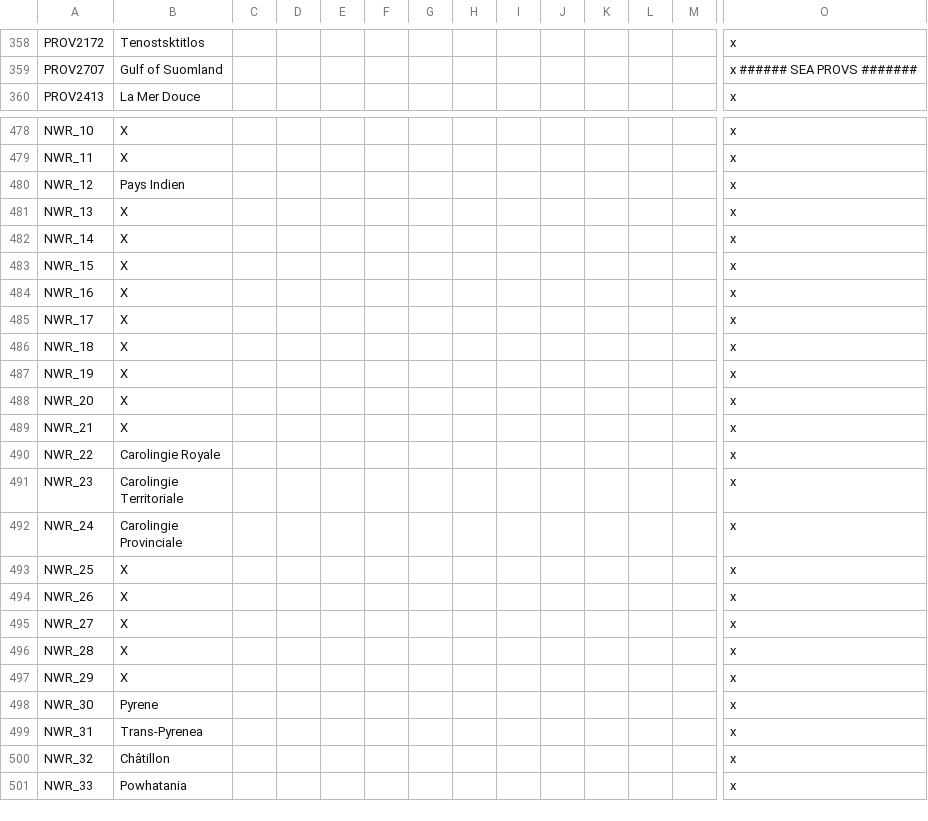
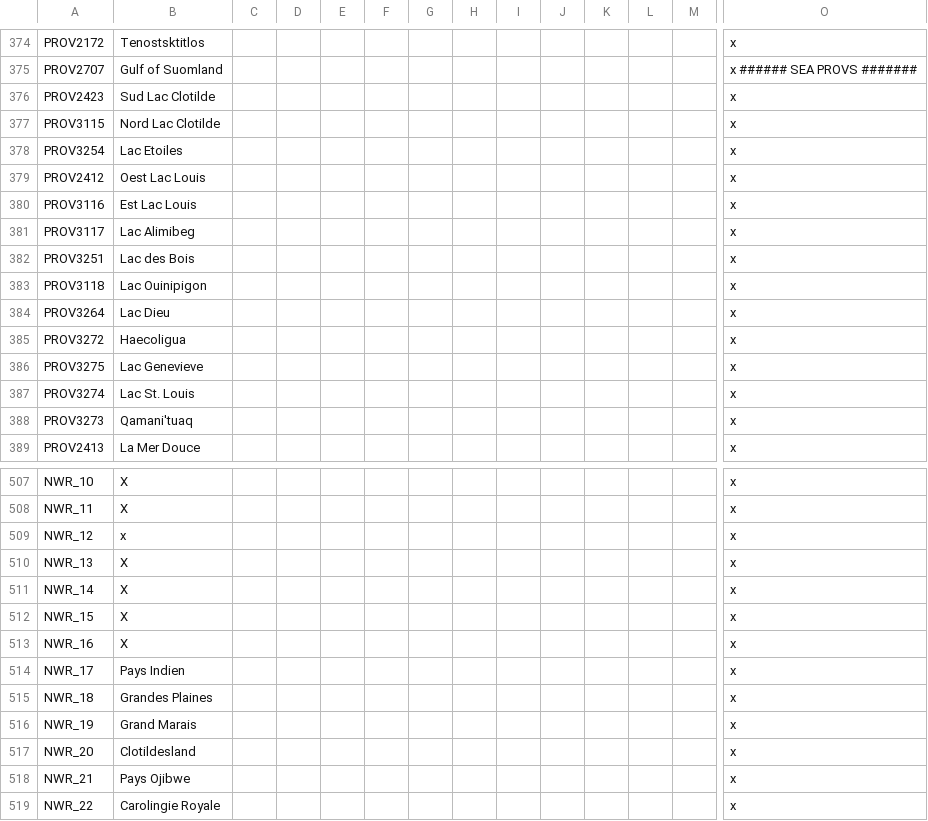
Before and after one commit to The-Question-Asker/MAW2, a CSV file: MAW2/localisation/.MAW2_Map.csv, drawn as a sheet; only a part is shown, gaps mark what is left out; the shorter side is filled out with more unchanged rows; addresses are those after the commit; rows hold the shown columns only; the diff covers the shown part only; the diff names each change by its address in the sheet, - before the commit and + after, or states it on an @@ line.

```diff
--- a/MAW2/localisation/.MAW2_Map.csv
+++ b/MAW2/localisation/.MAW2_Map.csv
+row 376: PROV2423 | Sud Lac Clotilde |  |  |  |  |  |  |  |  |  |  |  | x
+row 377: PROV3115 | Nord Lac Clotilde |  |  |  |  |  |  |  |  |  |  |  | x
+row 378: PROV3254 | Lac Etoiles |  |  |  |  |  |  |  |  |  |  |  | x
+row 379: PROV2412 | Oest Lac Louis |  |  |  |  |  |  |  |  |  |  |  | x
+row 380: PROV3116 | Est Lac Louis |  |  |  |  |  |  |  |  |  |  |  | x
+row 381: PROV3117 | Lac Alimibeg |  |  |  |  |  |  |  |  |  |  |  | x
+row 382: PROV3251 | Lac des Bois |  |  |  |  |  |  |  |  |  |  |  | x
+row 383: PROV3118 | Lac Ouinipigon |  |  |  |  |  |  |  |  |  |  |  | x
+row 384: PROV3264 | Lac Dieu |  |  |  |  |  |  |  |  |  |  |  | x
+row 385: PROV3272 | Haecoligua |  |  |  |  |  |  |  |  |  |  |  | x
+row 386: PROV3275 | Lac Genevieve |  |  |  |  |  |  |  |  |  |  |  | x
+row 387: PROV3274 | Lac St. Louis |  |  |  |  |  |  |  |  |  |  |  | x
+row 388: PROV3273 | Qamani'tuaq |  |  |  |  |  |  |  |  |  |  |  | x
-B509: Pays Indien
+B509: x
-B514: X
+B514: Pays Indien
-B515: X
+B515: Grandes Plaines
-B516: X
+B516: Grand Marais
-B517: X
+B517: Clotildesland
-B518: X
+B518: Pays Ojibwe
```
Also changed, not shown: 20 added rows, 4 removed rows and 17 edited cells elsewhere in this file.
